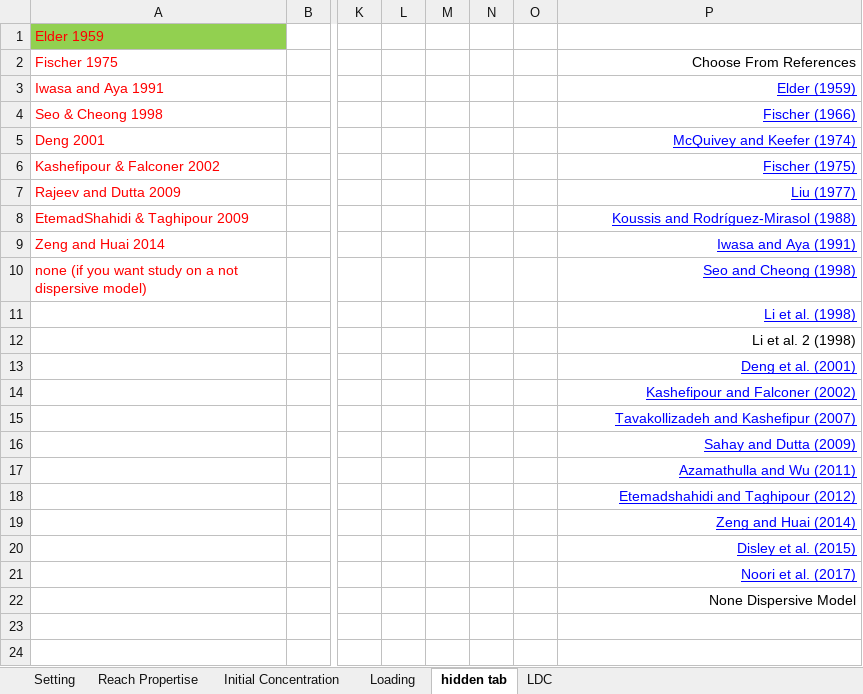
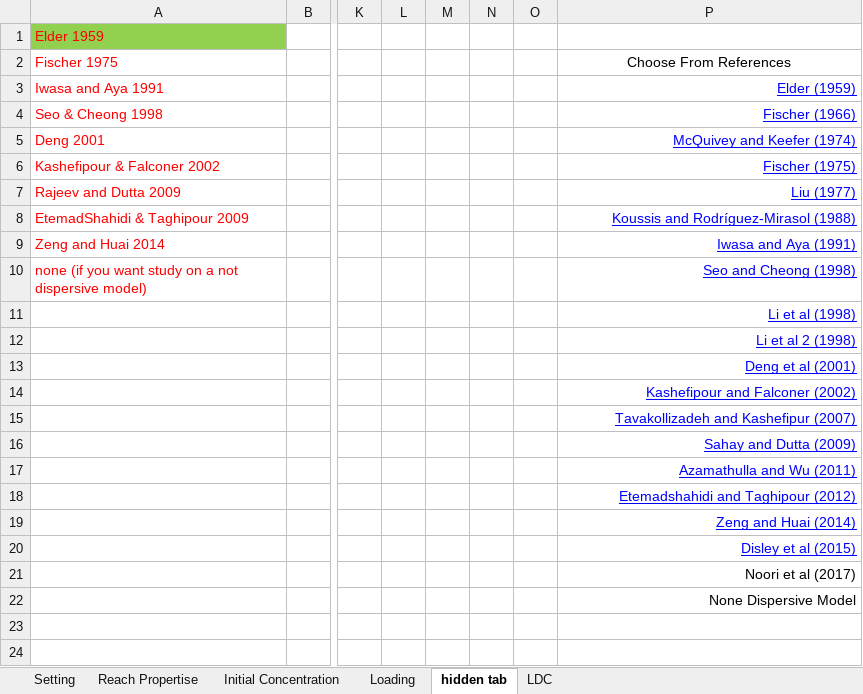
Before and after one commit to Riverchain/watum, an Excel workbook: archived modeled files/Severn River/Raw and un-modeled excel files to be run by WATUM/Dx_2009_Sahay_and_Dutta_Paper02_Severn.xlsx, sheet hidden tab, drawn as a sheet; only a part is shown, gaps mark what is left out; values as stored, in another font and other column widths than the file's, no borders; the diff names each change by its address in the sheet, - before the commit and + after, or states it on an @@ line.

```diff
--- a/archived modeled files/Severn River/Raw and un-modeled excel files to be run by WATUM/Dx_2009_Sahay_and_Dutta_Paper02_Severn.xlsx (sheet hidden tab)
+++ b/archived modeled files/Severn River/Raw and un-modeled excel files to be run by WATUM/Dx_2009_Sahay_and_Dutta_Paper02_Severn.xlsx (sheet hidden tab)
-P2 alignment: right
+P2 alignment: center
-P11: Li et al. (1998)
+P11: Li et al (1998)
-P12: Li et al. 2 (1998)
+P12: Li et al 2 (1998)
@@ P12 underline: off → on, text colour: black → #0000FF @@
-P13: Deng et al. (2001)
+P13: Deng et al (2001)
-P20: Disley et al. (2015)
+P20: Disley et al (2015)
-P21: Noori et al. (2017)
+P21: Noori et al (2017)
@@ P21 underline: on → off, text colour: #0000FF → black @@
```
Also changed, not shown: sheet LDC, sheet Reach Propertise, sheet Setting, sheet Loading, Outputs_Paper02_2.xlsx, archived modeled files/Severn River/Raw and un-modeled excel files to be run by WATUM/Dx_1998_Li_et_al_Paper02_Severn.xlsx, 31 other files.
